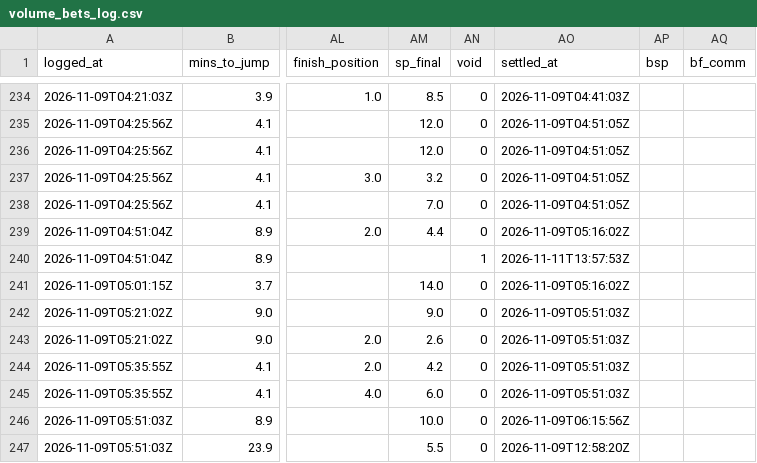
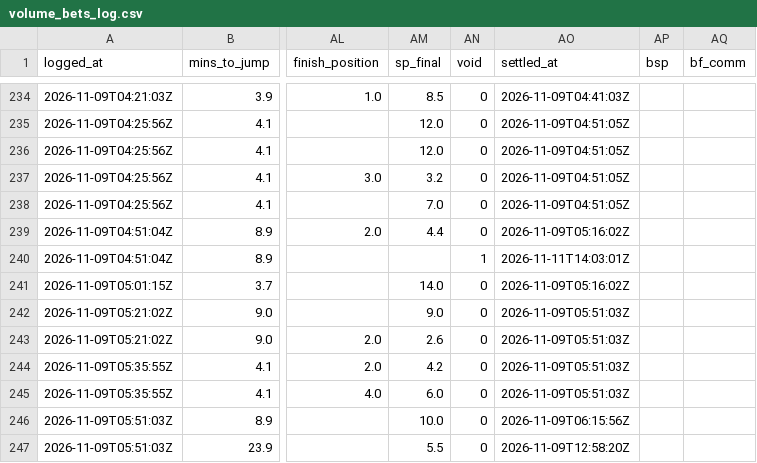
Before and after one commit to mattdwyer01/TopRate, a CSV file: volume_bets_log.csv, drawn as a sheet; only a part is shown, gaps mark what is left out; the diff names each change by its address in the sheet, - before the commit and + after, or states it on an @@ line.

```diff
--- a/volume_bets_log.csv
+++ b/volume_bets_log.csv
-AO240 (settled_at): 2026-11-11T13:57:53Z
+AO240 (settled_at): 2026-11-11T14:03:01Z
```
